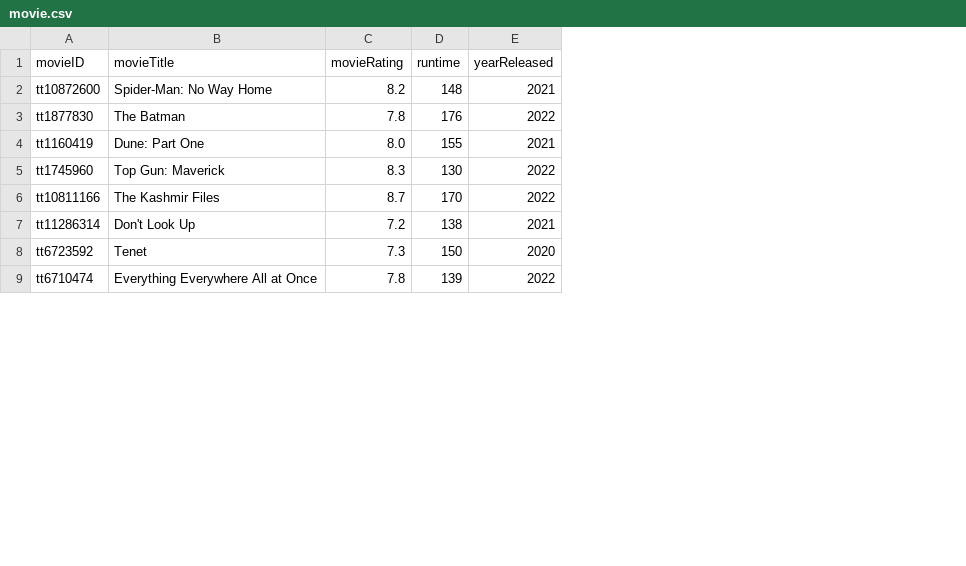
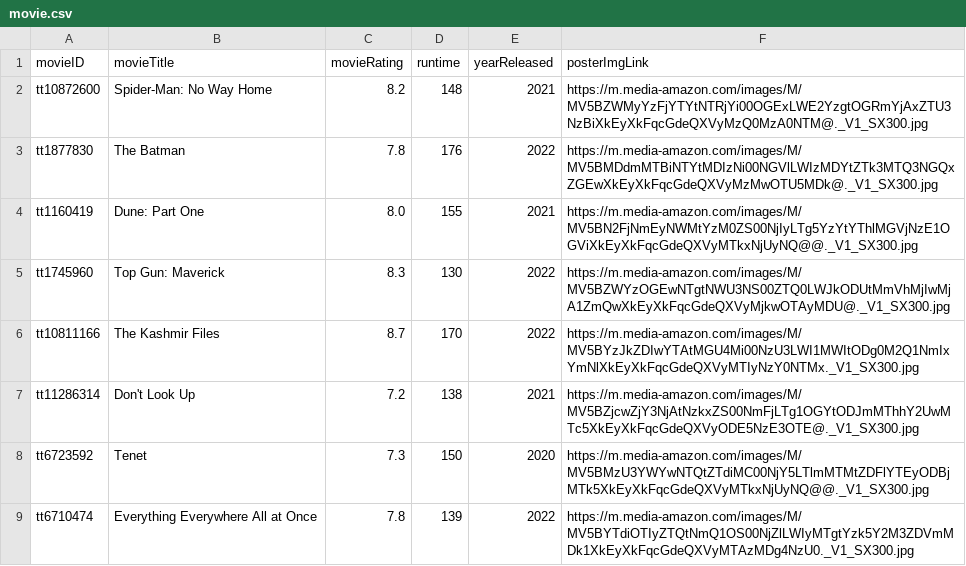
Before and after one commit to anjolinea/IMDb_Database_Project, a CSV file: toy_dataset/data/movie.csv, drawn as a sheet; only a part is shown; the diff names each change by its address in the sheet, - before the commit and + after, or states it on an @@ line.

Commit message:
production dataset CSV created

```diff
--- a/toy_dataset/data/movie.csv
+++ b/toy_dataset/data/movie.csv
+column F (posterImgLink), rows 2-9: https://m.media-amazon.com/images/M/MV5BZWMyYzFjYTYtNTRjYi00OGExLWE2YzgtOGRmYjAxZTU3NzBiXkEyXkFqcGdeQXVyMzQ0MzA0NTM@._V1_SX300.jpg | https://m.media-amazon.com/images/M/MV5BMDdmMTBiNTYtMDIzNi00NGVlLWIzMDYtZTk3MTQ3NGQxZGEwXkEyXkFqcGdeQXVyMzMwOTU5MDk@._V1_SX300.jpg | https://m.media-amazon.com/images/M/MV5BN2FjNmEyNWMtYzM0ZS00NjIyLTg5YzYtYThlMGVjNzE1OGViXkEyXkFqcGdeQXVyMTkxNjUyNQ@@._V1_SX300.jpg | https://m.media-amazon.com/images/M/MV5BZWYzOGEwNTgtNWU3NS00ZTQ0LWJkODUtMmVhMjIwMjA1ZmQwXkEyXkFqcGdeQXVyMjkwOTAyMDU@._V1_SX300.jpg | https://m.media-amazon.com/images/M/MV5BYzJkZDIwYTAtMGU4Mi00NzU3LWI1MWItODg0M2Q1NmIxYmNlXkEyXkFqcGdeQXVyMTIyNzY0NTMx._V1_SX300.jpg | https://m.media-amazon.com/images/M/MV5BZjcwZjY3NjAtNzkxZS00NmFjLTg1OGYtODJmMThhY2UwMTc5XkEyXkFqcGdeQXVyODE5NzE3OTE@._V1_SX300.jpg | https://m.media-amazon.com/images/M/MV5BMzU3YWYwNTQtZTdiMC00NjY5LTlmMTMtZDFlYTEyODBjMTk5XkEyXkFqcGdeQXVyMTkxNjUyNQ@@._V1_SX300.jpg | https://m.media-amazon.com/images/M/MV5BYTdiOTIyZTQtNmQ1OS00NjZlLWIyMTgtYzk5Y2M3ZDVmMDk1XkEyXkFqcGdeQXVyMTAzMDg4NzU0._V1_SX300.jpg
```
Also changed, not shown: 32 other files.
